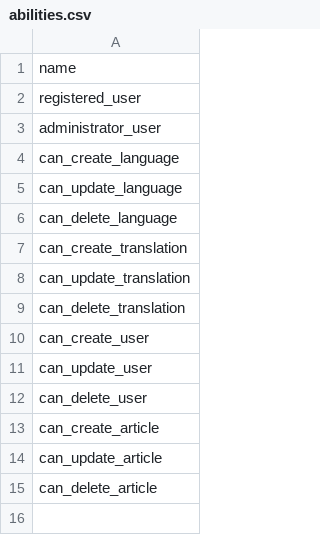
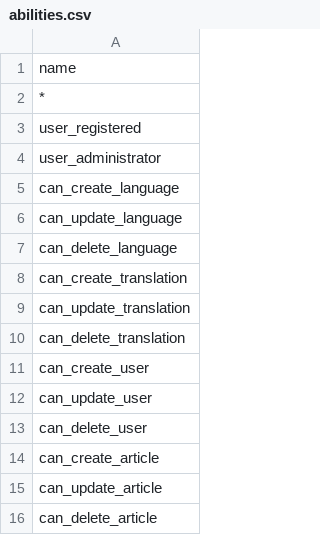
Before and after one commit to ilapis/laravel_10-vue_3_demo, a CSV file: storage/import/abilities.csv, drawn as a sheet.

```diff
--- a/storage/import/abilities.csv
+++ b/storage/import/abilities.csv
@@ -1,4 +1,5 @@
 name
-registered_user
-administrator_user
+*
+user_registered
+user_administrator
 can_create_language
```
Also changed, not shown: 7 other files.
